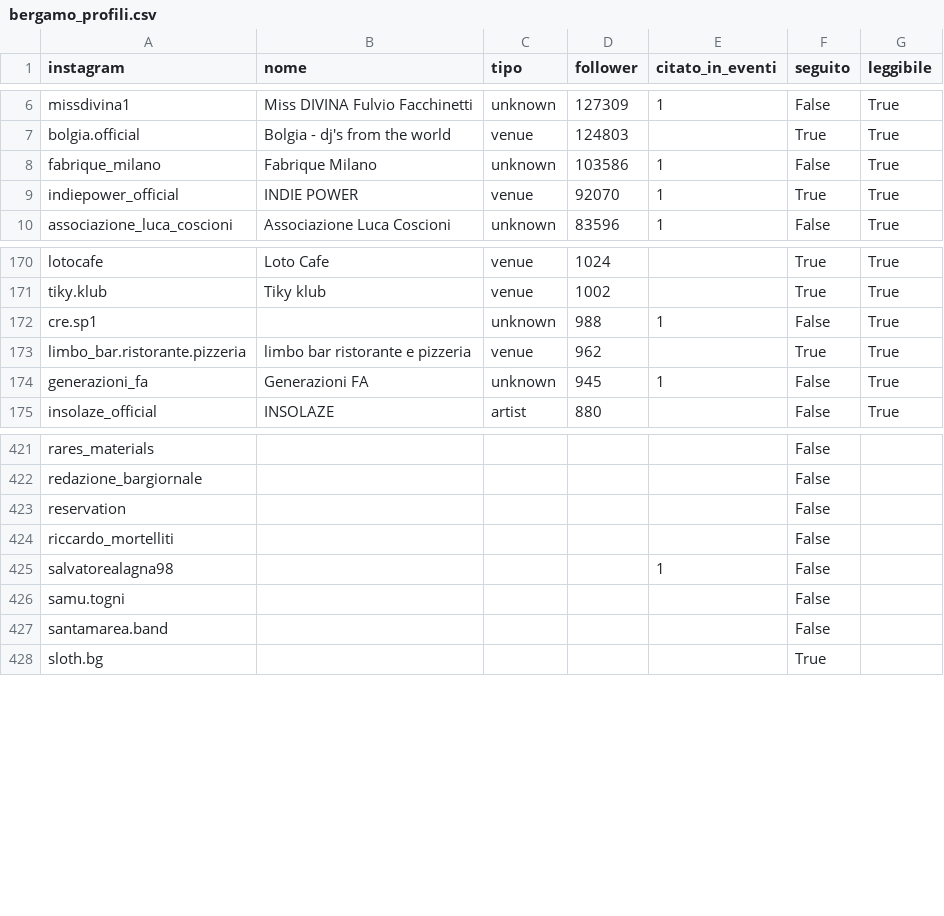
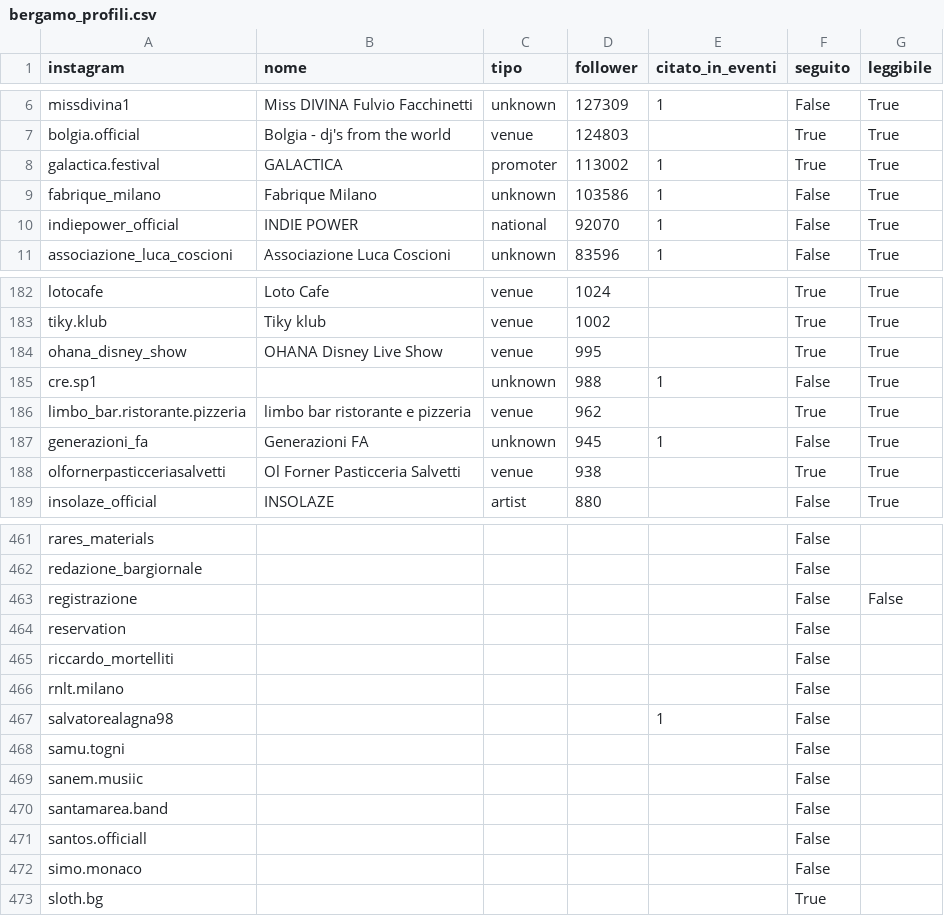
Before and after one commit to filipponoidevents-blip/bergamo-events, a CSV file: cities/bergamo/out/bergamo_profili.csv, drawn as a sheet; only a part is shown, gaps mark what is left out; the diff covers the shown part only.

```diff
--- a/cities/bergamo/out/bergamo_profili.csv
+++ b/cities/bergamo/out/bergamo_profili.csv
@@ -7,4 +7,5 @@ missdivina1;Miss DIVINA Fulvio Facchinetti;unknown;127309;1;False;True
 bolgia.official;Bolgia - dj's from the world;venue;124803;;True;True
+galactica.festival;GALACTICA;promoter;113002;1;True;True
 fabrique_milano;Fabrique Milano;unknown;103586;1;False;True
-indiepower_official;INDIE POWER;venue;92070;1;True;True
+indiepower_official;INDIE POWER;national;92070;1;False;True
 associazione_luca_coscioni;Associazione Luca Coscioni;unknown;83596;1;False;True
@@ -171,2 +183,3 @@ lotocafe;Loto Cafe;venue;1024;;True;True
 tiky.klub;Tiky klub;venue;1002;;True;True
+ohana_disney_show;OHANA Disney Live Show;venue;995;;True;True
 cre.sp1;;unknown;988;1;False;True
@@ -174,2 +187,3 @@ limbo_bar.ristorante.pizzeria;limbo bar ristorante e pizzeria;venue;962;;True;Tr
 generazioni_fa;Generazioni FA;unknown;945;1;False;True
+olfornerpasticceriasalvetti;Ol Forner Pasticceria Salvetti;venue;938;;True;True
 insolaze_official;INSOLAZE;artist;880;;False;True
@@ -422,7 +462,12 @@ rares_materials;;;;;False;
 redazione_bargiornale;;;;;False;
+registrazione;;;;;False;False
 reservation;;;;;False;
 riccardo_mortelliti;;;;;False;
+rnlt.milano;;;;;False;
 salvatorealagna98;;;;1;False;
 samu.togni;;;;;False;
+sanem.musiic;;;;;False;
 santamarea.band;;;;;False;
+santos.officiall;;;;;False;
+simo.monaco;;;;;False;
 sloth.bg;;;;;True;
```
Also changed, not shown: 44 added rows, 1 removed row and 7 edited cells elsewhere in this file, cities/bergamo/out/bergamo_eventi.csv, cities/bergamo/out/bergamo_locali.csv, 16 other files.
